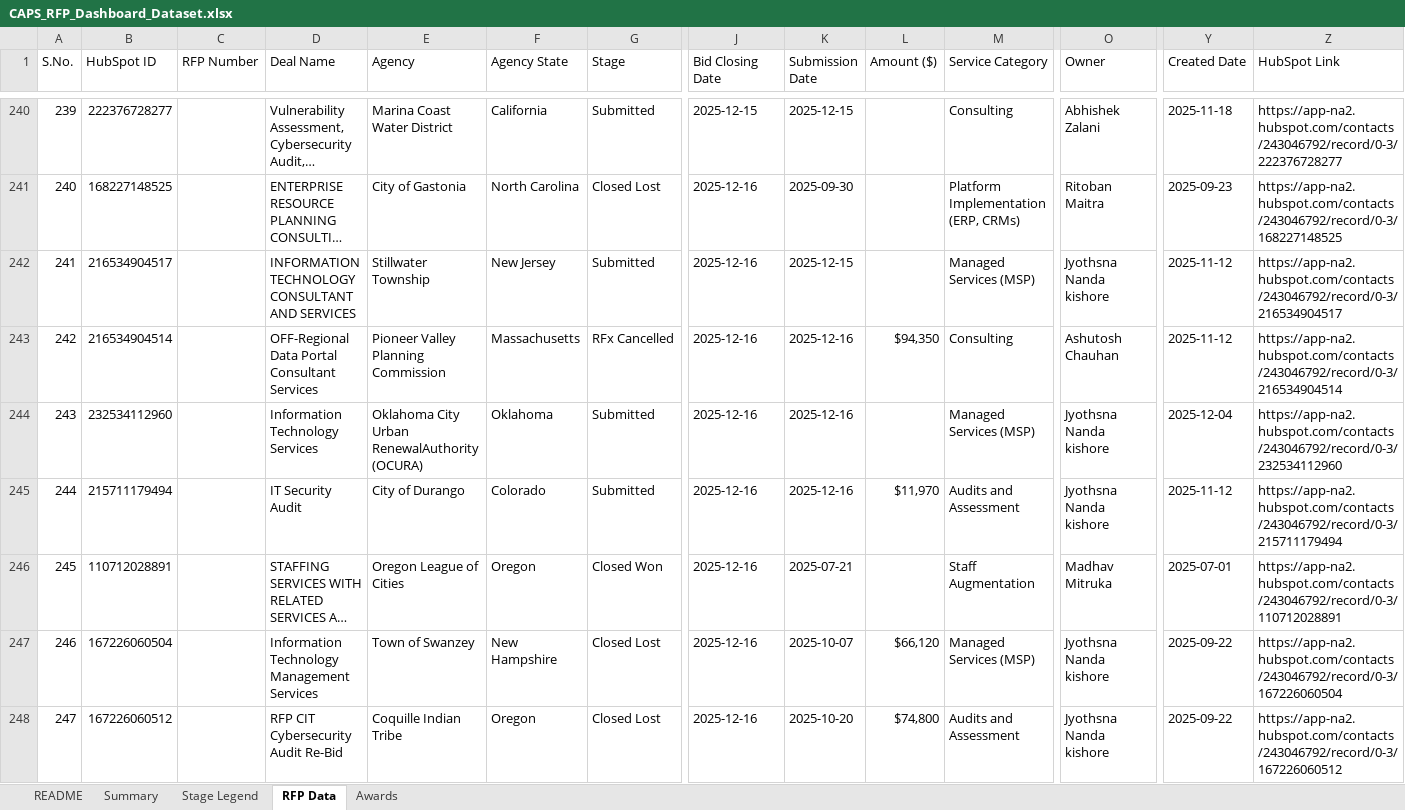
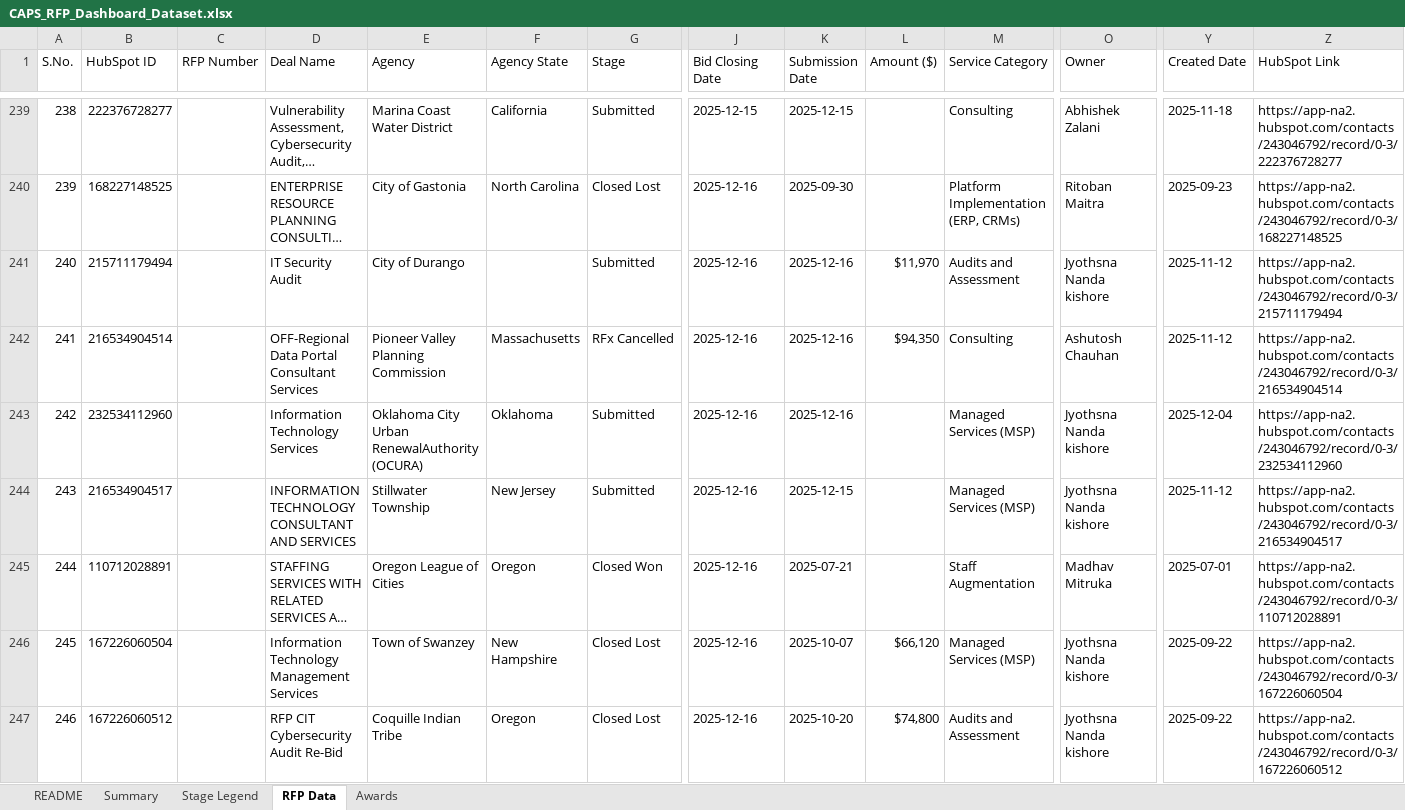
Before and after one commit to hrithikCAPS/CAPS, an Excel workbook: data/CAPS_RFP_Dashboard_Dataset.xlsx, sheet RFP Data, drawn as a sheet; only a part is shown, gaps mark what is left out; long unchanged cells end in …; values as stored, in another font and other column widths than the file's, no cell formats; removed rows and columns are numbered as before the commit, all else as after; rows hold the shown columns only; the diff covers the shown part only; the diff names each change by its address in the sheet, - before the commit and + after, or states it on an @@ line.

Commit message:
Add files via upload

```diff
--- a/data/CAPS_RFP_Dashboard_Dataset.xlsx (sheet RFP Data)
+++ b/data/CAPS_RFP_Dashboard_Dataset.xlsx (sheet RFP Data)
@@ column A (S.No.) renumbered between rows 3 and 625 @@
+row 241: 240 | 215711179494 |  | IT Security Audit | City of Durango |  | Submitted | 2025-12-16 | 2025-12-16 | $11,970 | Audits and Assessment | Jyothsna Nanda kishore | 2025-11-12 | https://app-na2.hubspot.com/contacts/243046792/record/0-3/215711179494
-row 245: 244 | 215711179494 |  | IT Security Audit | City of Durango | Colorado | Submitted | 2025-12-16 | 2025-12-16 | $11,970 | Audits and Assessment | Jyothsna Nanda kishore | 2025-11-12 | https://app-na2.hubspot.com/contacts/243046792/record/0-3/215711179494
@@ row 242 moved to row 244: 243 @@
```
Also changed, not shown: 64 added rows, 51 removed rows, 112 moved rows and 51 edited cells elsewhere in this sheet, sheet Summary, sheet Awards, sheet README, cell formats.
